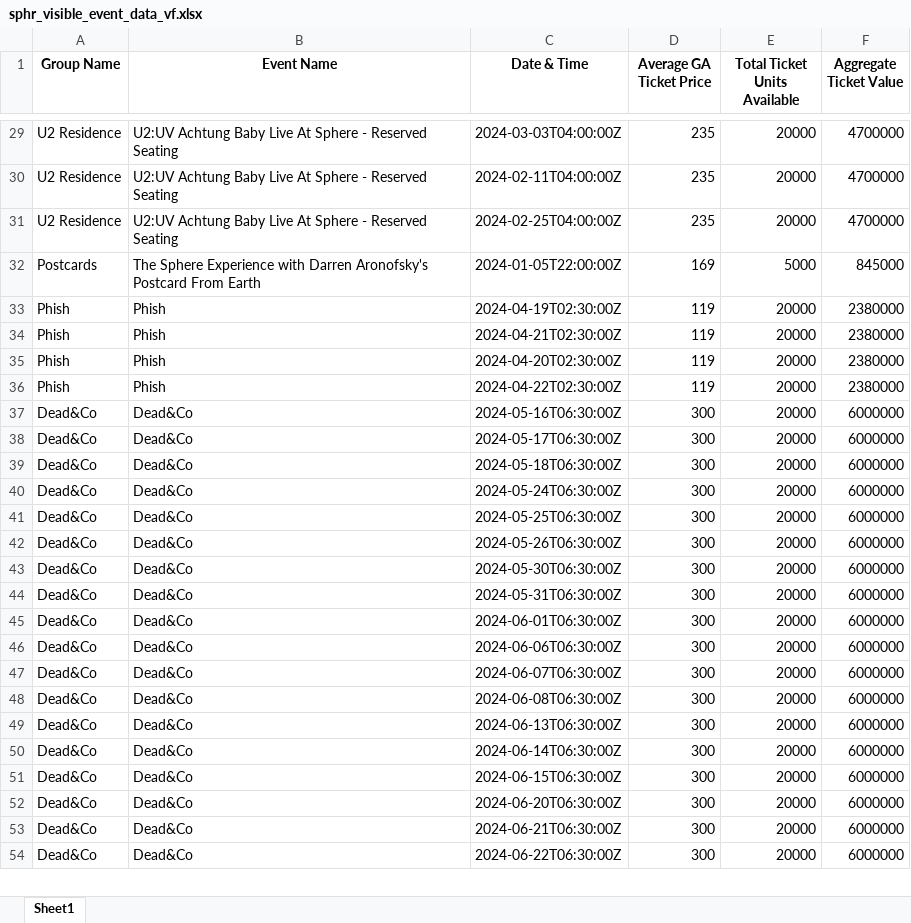
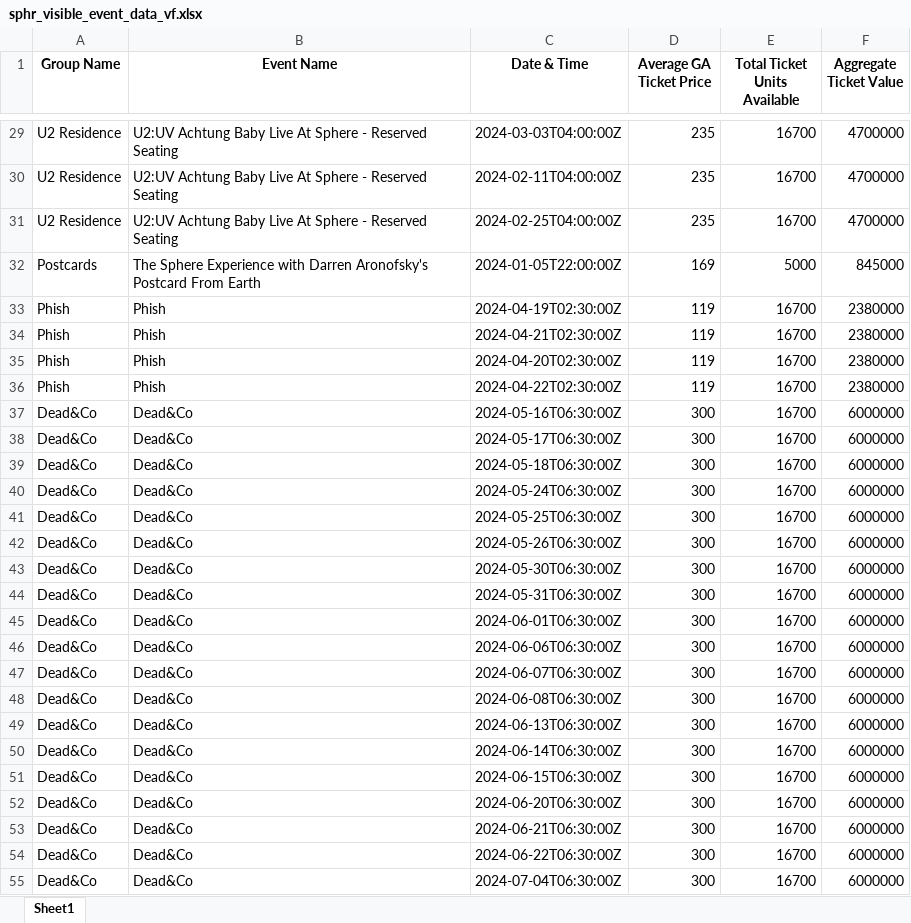
Before and after one commit to milesChild/sphr-research, an Excel workbook: final/data/sphr_visible_event_data_vf.xlsx, sheet Sheet1, drawn as a sheet; only a part is shown, gaps mark what is left out; values as stored, in another font and other column widths than the file's, no borders; the diff covers the shown part only; the diff names each change by its address in the sheet, - before the commit and + after, or states it on an @@ line.

```diff
--- a/final/data/sphr_visible_event_data_vf.xlsx (sheet Sheet1)
+++ b/final/data/sphr_visible_event_data_vf.xlsx (sheet Sheet1)
-E29:E31 (Total Ticket Units Available): 20000
+E29:E31 (Total Ticket Units Available): 16700
-E33:E54 (Total Ticket Units Available): 20000
+E33:E54 (Total Ticket Units Available): 16700
+row 55: Dead&Co | Dead&Co | 2024-07-04T06:30:00Z | 300 | 16700 | 6000000
```
Also changed, not shown: 5 added rows and 27 edited cells elsewhere in this sheet, final/data/sphr_concert_revenue_data.xlsx, 15 other files.
